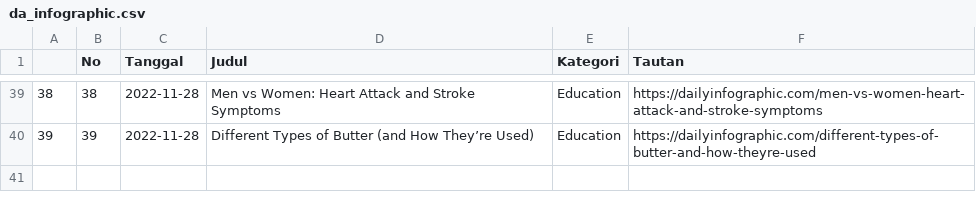
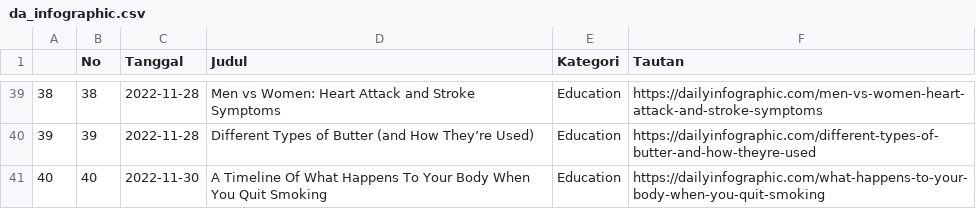
Before and after one commit to raisrais/mytwet_bot, a CSV file: data/da_infographic.csv, drawn as a sheet; only a part is shown, gaps mark what is left out.

```diff
--- a/data/da_infographic.csv
+++ b/data/da_infographic.csv
@@ -40 +40,2 @@
 "39",39,2022-11-28,"Different Types of Butter (and How They’re Used)","Education","https://dailyinfographic.com/different-types-of-butter-and-how-theyre-used"
+"40",40,2022-11-30,"A Timeline Of What Happens To Your Body When You Quit Smoking","Education","https://dailyinfographic.com/what-happens-to-your-body-when-you-quit-smoking"
```
